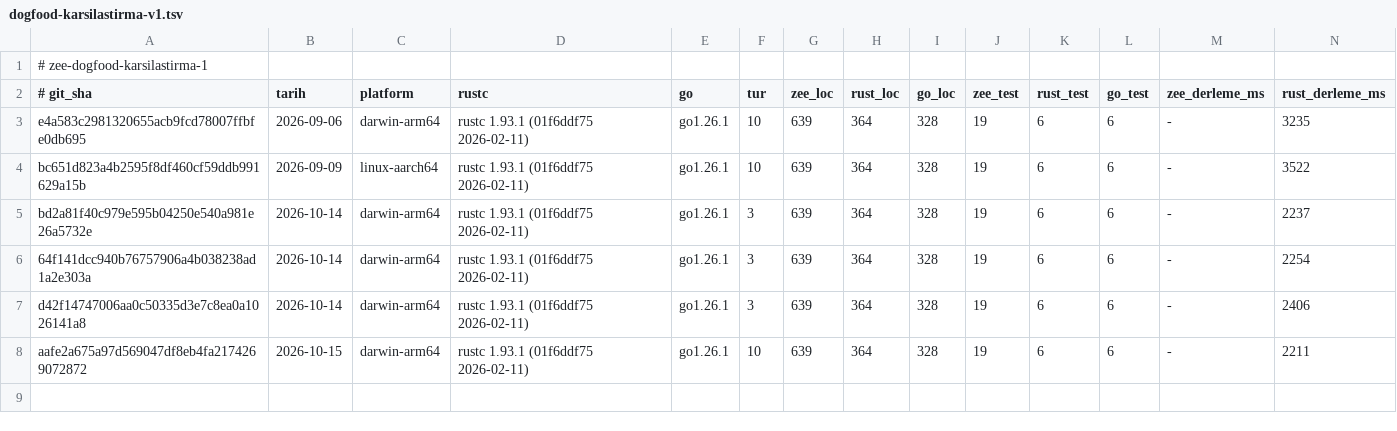
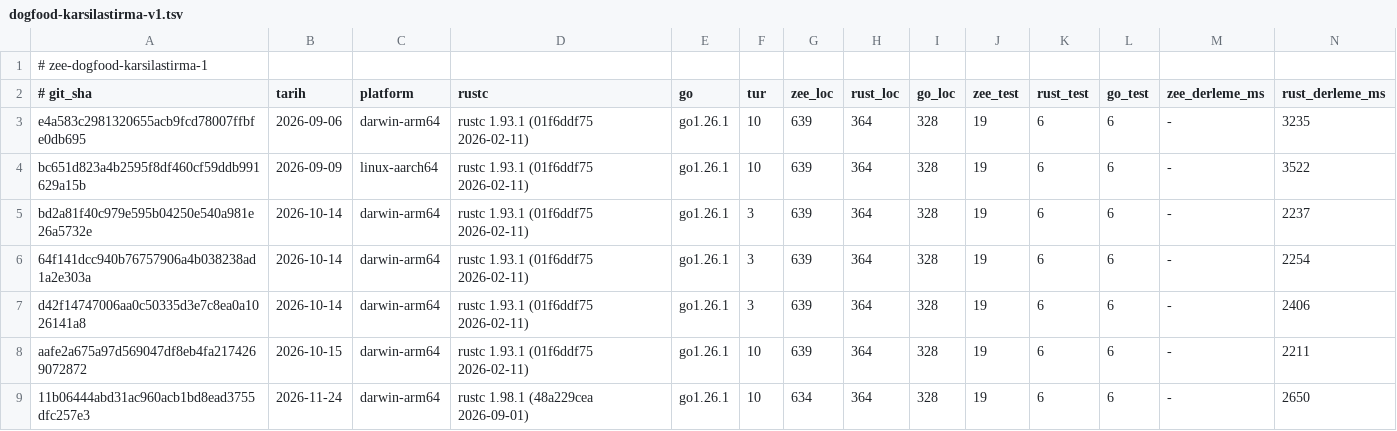
Before and after one commit to merbay-erp/zee, a TSV file: docs/dogfood-karsilastirma-v1.tsv, drawn as a sheet; only a part is shown; rows hold the shown columns only; the diff names each change by its address in the sheet, - before the commit and + after, or states it on an @@ line.

```diff
--- a/docs/dogfood-karsilastirma-v1.tsv
+++ b/docs/dogfood-karsilastirma-v1.tsv
+row 9: 11b06444abd31ac960acb1bd8ead3755dfc257e3 | 2026-11-24 | darwin-arm64 | rustc 1.98.1 (48a229cea 2026-09-01) | go1.26.1 | 10 | 634 | 364 | 328 | 19 | 6 | 6 | - | 2650
```
Also changed, not shown: 1 other file.
